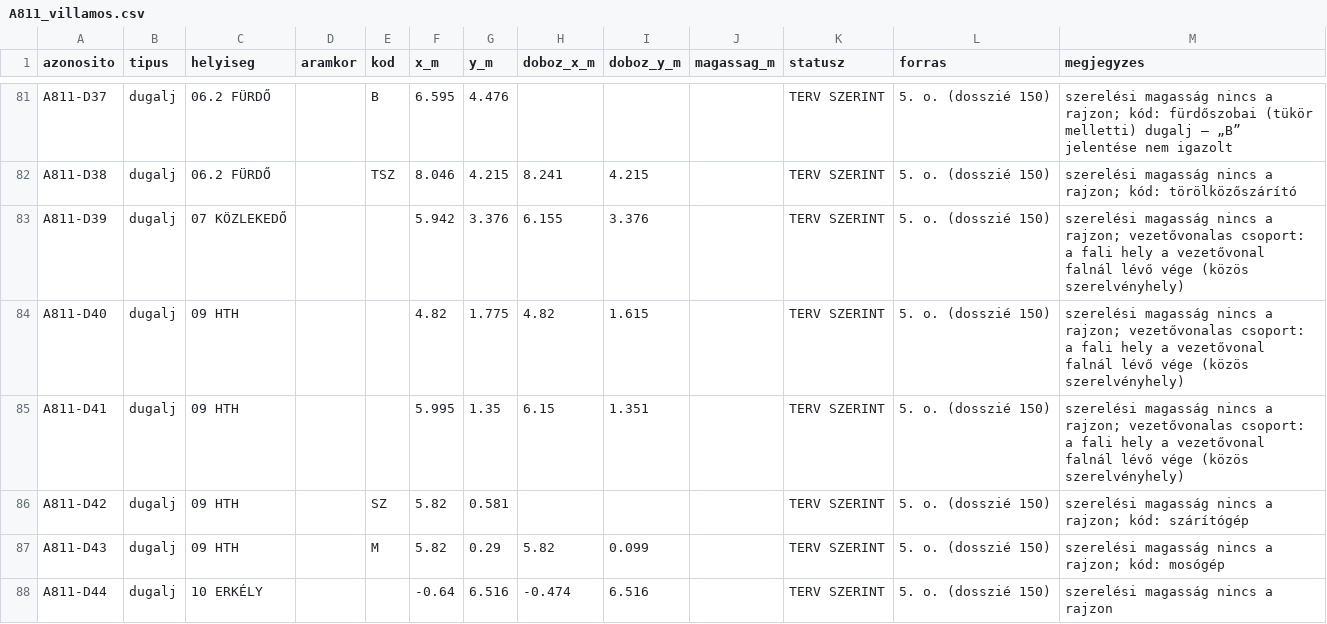
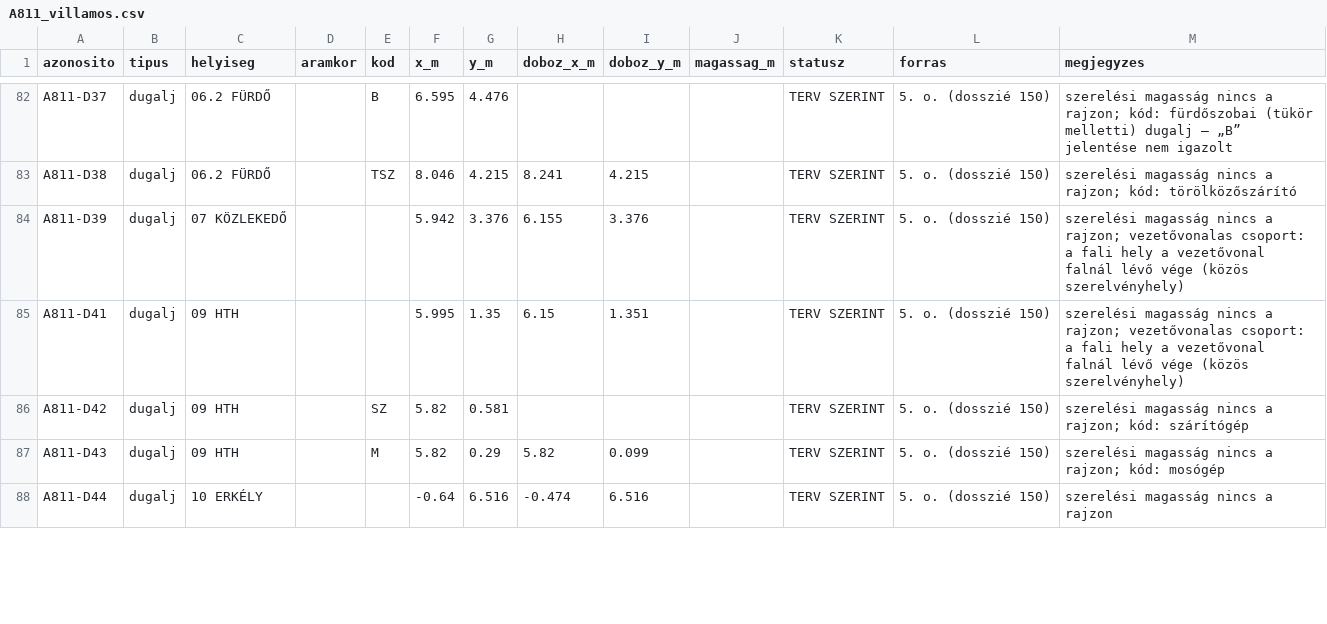
Before and after one commit to peterkapusi88-hub/wsg-berendezes, a CSV file: 01_alaprajzok/villamos_kiallasok/A811_villamos.csv, drawn as a sheet; only a part is shown, gaps mark what is left out; the diff covers the shown part only.

```diff
--- a/01_alaprajzok/villamos_kiallasok/A811_villamos.csv
+++ b/01_alaprajzok/villamos_kiallasok/A811_villamos.csv
@@ -83,3 +84,2 @@ A811-D38,dugalj,06.2 FÜRDŐ,,TSZ,8.046,4.215,8.241,4.215,,TERV SZERINT,5. o. (d
 A811-D39,dugalj,07 KÖZLEKEDŐ,,,5.942,3.376,6.155,3.376,,TERV SZERINT,5. o. (dosszié 150),szerelési magasság nincs a rajzon; vezetővonalas csoport: a fali hely a vezetővonal falnál lévő vége (közös szerelvényhely)
-A811-D40,dugalj,09 HTH,,,4.82,1.775,4.82,1.615,,TERV SZERINT,5. o. (dosszié 150),szerelési magasság nincs a rajzon; vezetővonalas csoport: a fali hely a vezetővonal falnál lévő vége (közös szerelvényhely)
 A811-D41,dugalj,09 HTH,,,5.995,1.35,6.15,1.351,,TERV SZERINT,5. o. (dosszié 150),szerelési magasság nincs a rajzon; vezetővonalas csoport: a fali hely a vezetővonal falnál lévő vége (közös szerelvényhely)
```
Also changed, not shown: 6 added rows, 4 removed rows and 6 edited cells elsewhere in this file, 01_alaprajzok/villamos_kiallasok/A812_villamos.csv, 01_alaprajzok/villamos_kiallasok/A902_villamos.csv, 11 other files.
